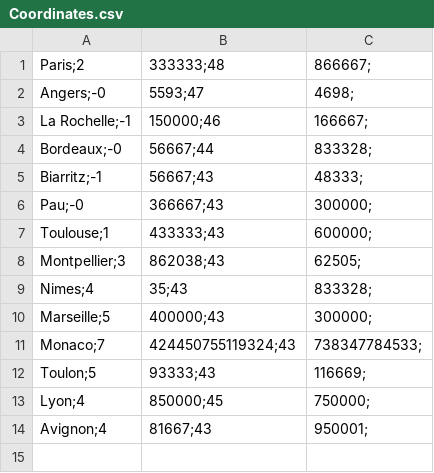
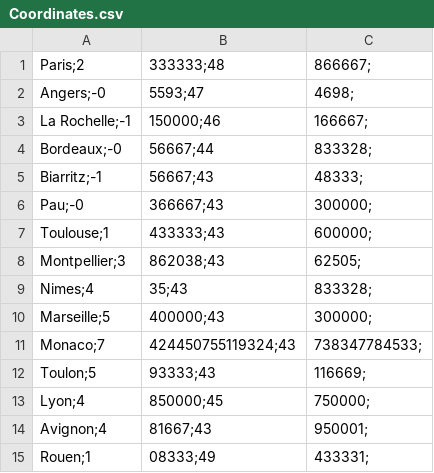
Before and after one commit to nathan6292/TransConnect, a CSV file: Coordinates.csv, drawn as a sheet; the diff names each change by its address in the sheet, - before the commit and + after, or states it on an @@ line.

```diff
--- a/Coordinates.csv
+++ b/Coordinates.csv
+row 15: Rouen;1 | 08333;49 | 433331;
```
Also changed, not shown: 17 other files.
